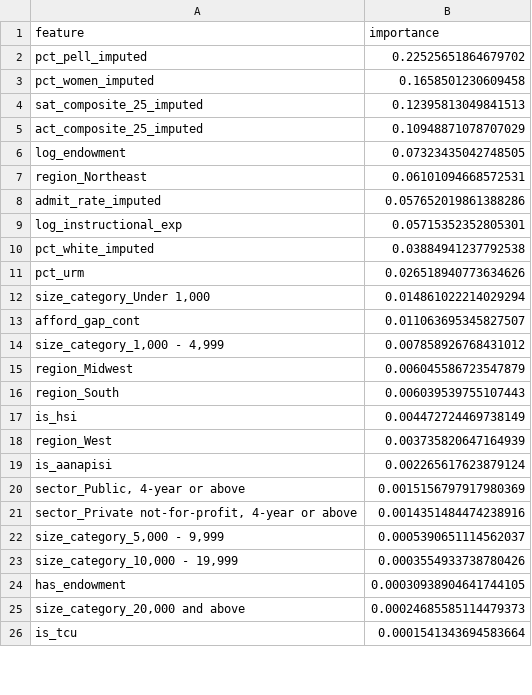
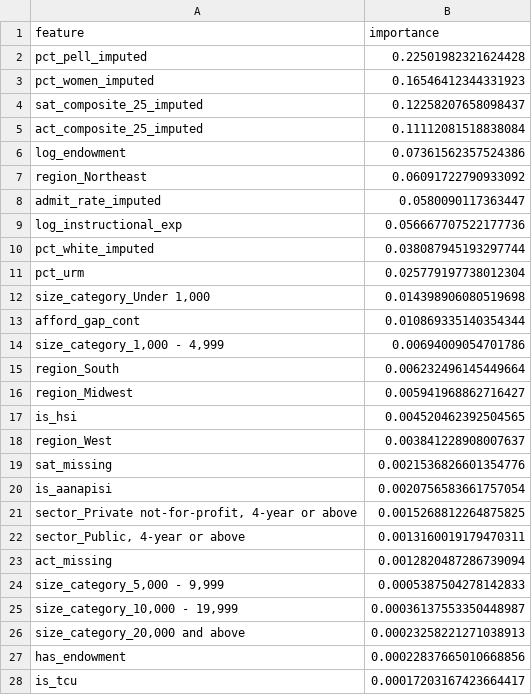
Before and after one commit to rohinsood/datathon, a CSV file: outputs/rf_analysis/feature_importance_low_pell.csv, drawn as a sheet; only a part is shown; the diff covers the shown part only.

```diff
--- a/outputs/rf_analysis/feature_importance_low_pell.csv
+++ b/outputs/rf_analysis/feature_importance_low_pell.csv
@@ -1,26 +1,28 @@
 feature,importance
-pct_pell_imputed,0.22525651864679702
-pct_women_imputed,0.1658501230609458
-sat_composite_25_imputed,0.12395813049841513
-act_composite_25_imputed,0.10948871078707029
-log_endowment,0.07323435042748505
-region_Northeast,0.06101094668572531
-admit_rate_imputed,0.057652019861388286
-log_instructional_exp,0.05715352352805301
-pct_white_imputed,0.03884941237792538
-pct_urm,0.026518940773634626
-"size_category_Under 1,000",0.014861022214029294
-afford_gap_cont,0.011063695345827507
-"size_category_1,000 - 4,999",0.007858926768431012
-region_Midwest,0.006045586723547879
-region_South,0.006039539755107443
-is_hsi,0.004472724469738149
-region_West,0.003735820647164939
-is_aanapisi,0.002265617623879124
-"sector_Public, 4-year or above",0.0015156797917980369
-"sector_Private not-for-profit, 4-year or above",0.0014351484474238916
-"size_category_5,000 - 9,999",0.0005390651114562037
-"size_category_10,000 - 19,999",0.0003554933738780426
-has_endowment,0.00030938904641744105
-"size_category_20,000 and above",0.00024685585114479373
-is_tcu,0.0001541343694583664
+pct_pell_imputed,0.22501982321624428
+pct_women_imputed,0.16546412344331923
+sat_composite_25_imputed,0.12258207658098437
+act_composite_25_imputed,0.11112081518838084
+log_endowment,0.07361562357524386
+region_Northeast,0.06091722790933092
+admit_rate_imputed,0.0580090117363447
+log_instructional_exp,0.056667707522177736
+pct_white_imputed,0.038087945193297744
+pct_urm,0.025779197738012304
+"size_category_Under 1,000",0.014398906080519698
+afford_gap_cont,0.010869335140354344
+"size_category_1,000 - 4,999",0.00694009054701786
+region_South,0.006232496145449664
+region_Midwest,0.005941968862716427
+is_hsi,0.004520462392504565
+region_West,0.003841228908007637
+sat_missing,0.0021536826601354776
+is_aanapisi,0.0020756583661757054
+"sector_Private not-for-profit, 4-year or above",0.0015268812264875825
+"sector_Public, 4-year or above",0.0013160019179470311
+act_missing,0.0012820487286739094
+"size_category_5,000 - 9,999",0.0005387504278142833
+"size_category_10,000 - 19,999",0.00036137553350448987
+"size_category_20,000 and above",0.00023258221271038913
+has_endowment,0.00022837665010668856
+is_tcu,0.00017203167423664417
```
Also changed, not shown: 1 edited cell elsewhere in this file, outputs/rf_analysis/feature_importance_high_pell.csv, outputs/rf_analysis/feature_importance_r1a.csv, 11 other files.
